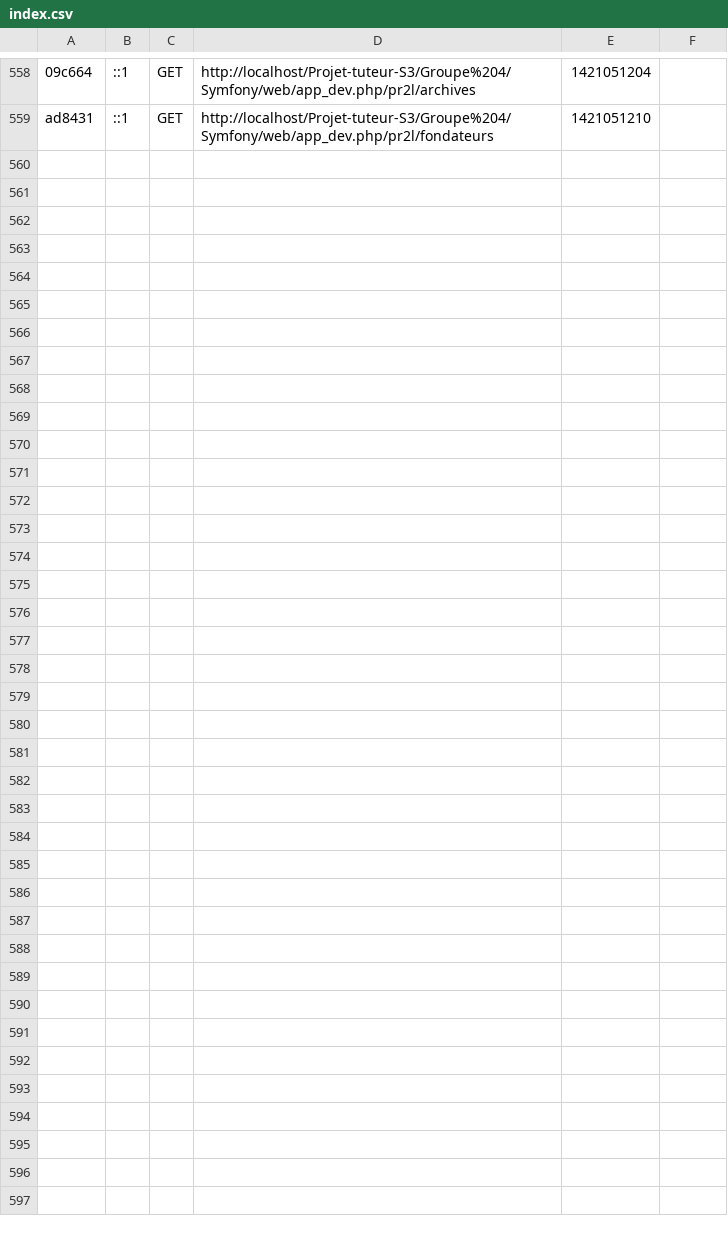
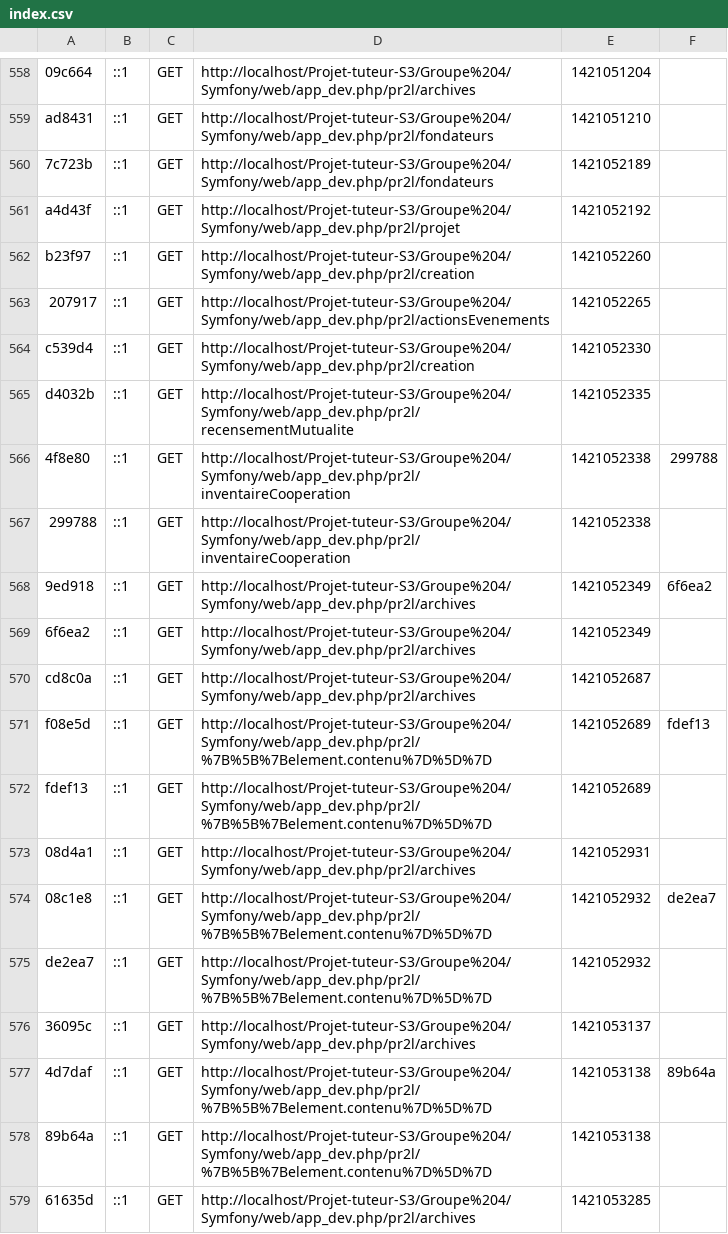
Before and after one commit to Aundinn/Projet-tuteur-S3, a CSV file: Groupe 4/Symfony/app/cache/dev/profiler/index.csv, drawn as a sheet; only a part is shown, gaps mark what is left out; the diff covers the shown part only; the diff names each change by its address in the sheet, - before the commit and + after, or states it on an @@ line.

Commit message:
Angularjs bon avec Symfony

```diff
--- a/Groupe 4/Symfony/app/cache/dev/profiler/index.csv
+++ b/Groupe 4/Symfony/app/cache/dev/profiler/index.csv
+row 560: 7c723b | ::1 | GET | http://localhost/Projet-tuteur-S3/Groupe%204/Symfony/web/app_dev.php/pr2l/fondateurs | 1421052189
+row 561: a4d43f | ::1 | GET | http://localhost/Projet-tuteur-S3/Groupe%204/Symfony/web/app_dev.php/pr2l/projet | 1421052192
+row 562: b23f97 | ::1 | GET | http://localhost/Projet-tuteur-S3/Groupe%204/Symfony/web/app_dev.php/pr2l/creation | 1421052260
+row 563: 207917 | ::1 | GET | http://localhost/Projet-tuteur-S3/Groupe%204/Symfony/web/app_dev.php/pr2l/actionsEvenements | 1421052265
+row 564: c539d4 | ::1 | GET | http://localhost/Projet-tuteur-S3/Groupe%204/Symfony/web/app_dev.php/pr2l/creation | 1421052330
+row 565: d4032b | ::1 | GET | http://localhost/Projet-tuteur-S3/Groupe%204/Symfony/web/app_dev.php/pr2l/recensementMutualite | 1421052335
+row 566: 4f8e80 | ::1 | GET | http://localhost/Projet-tuteur-S3/Groupe%204/Symfony/web/app_dev.php/pr2l/inventaireCooperation | 1421052338 | 299788
+row 567: 299788 | ::1 | GET | http://localhost/Projet-tuteur-S3/Groupe%204/Symfony/web/app_dev.php/pr2l/inventaireCooperation | 1421052338
+row 568: 9ed918 | ::1 | GET | http://localhost/Projet-tuteur-S3/Groupe%204/Symfony/web/app_dev.php/pr2l/archives | 1421052349 | 6f6ea2
+row 569: 6f6ea2 | ::1 | GET | http://localhost/Projet-tuteur-S3/Groupe%204/Symfony/web/app_dev.php/pr2l/archives | 1421052349
+row 570: cd8c0a | ::1 | GET | http://localhost/Projet-tuteur-S3/Groupe%204/Symfony/web/app_dev.php/pr2l/archives | 1421052687
+row 571: f08e5d | ::1 | GET | http://localhost/Projet-tuteur-S3/Groupe%204/Symfony/web/app_dev.php/pr2l/%7B%5B%7Belement.contenu%7D%5D%7D | 1421052689 | fdef13
+row 572: fdef13 | ::1 | GET | http://localhost/Projet-tuteur-S3/Groupe%204/Symfony/web/app_dev.php/pr2l/%7B%5B%7Belement.contenu%7D%5D%7D | 1421052689
+row 573: 08d4a1 | ::1 | GET | http://localhost/Projet-tuteur-S3/Groupe%204/Symfony/web/app_dev.php/pr2l/archives | 1421052931
+row 574: 08c1e8 | ::1 | GET | http://localhost/Projet-tuteur-S3/Groupe%204/Symfony/web/app_dev.php/pr2l/%7B%5B%7Belement.contenu%7D%5D%7D | 1421052932 | de2ea7
+row 575: de2ea7 | ::1 | GET | http://localhost/Projet-tuteur-S3/Groupe%204/Symfony/web/app_dev.php/pr2l/%7B%5B%7Belement.contenu%7D%5D%7D | 1421052932
+row 576: 36095c | ::1 | GET | http://localhost/Projet-tuteur-S3/Groupe%204/Symfony/web/app_dev.php/pr2l/archives | 1421053137
+row 577: 4d7daf | ::1 | GET | http://localhost/Projet-tuteur-S3/Groupe%204/Symfony/web/app_dev.php/pr2l/%7B%5B%7Belement.contenu%7D%5D%7D | 1421053138 | 89b64a
+row 578: 89b64a | ::1 | GET | http://localhost/Projet-tuteur-S3/Groupe%204/Symfony/web/app_dev.php/pr2l/%7B%5B%7Belement.contenu%7D%5D%7D | 1421053138
+row 579: 61635d | ::1 | GET | http://localhost/Projet-tuteur-S3/Groupe%204/Symfony/web/app_dev.php/pr2l/archives | 1421053285
```
Also changed, not shown: 15 added rows elsewhere in this file, 13 other files.
